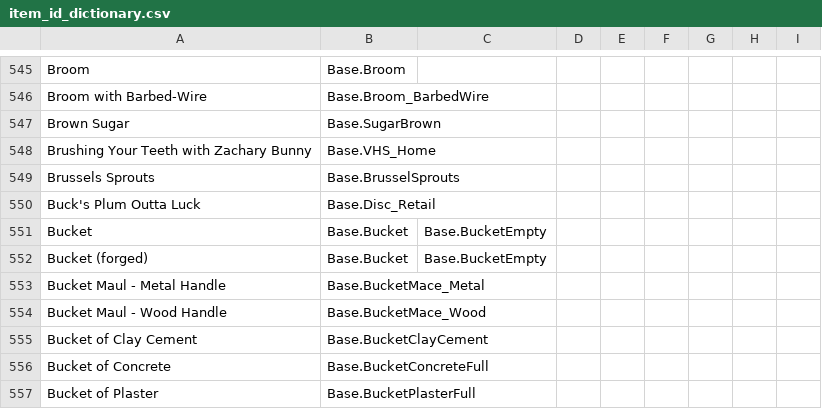
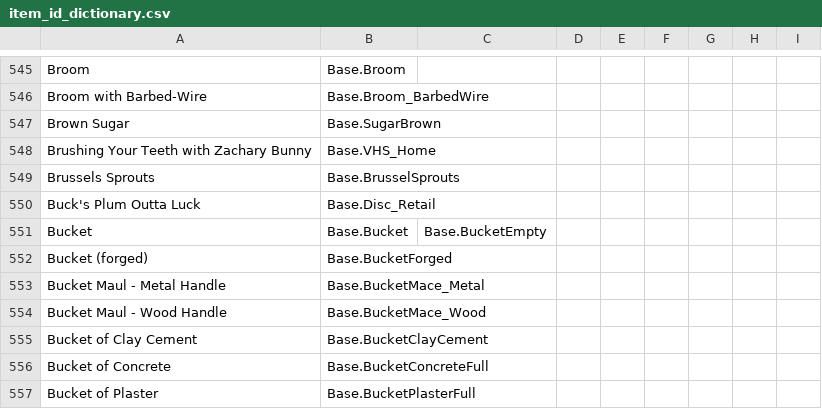
Before and after one commit to Vaileasys/pz-wiki_parser, a CSV file: resources/item_id_dictionary.csv, drawn as a sheet; only a part is shown, gaps mark what is left out.

Commit message:
fix Base.BucketForged

```diff
--- a/resources/item_id_dictionary.csv
+++ b/resources/item_id_dictionary.csv
@@ -551,3 +551,3 @@ Buck's Plum Outta Luck,Base.Disc_Retail,,,,,,,,
 Bucket,Base.Bucket,Base.BucketEmpty,,,,,,,,
-Bucket (forged),Base.Bucket,Base.BucketEmpty,,,,,,,,
+Bucket (forged),Base.BucketForged,,,,,,,,,
 Bucket Maul - Metal Handle,Base.BucketMace_Metal,,,,,,,,
```
